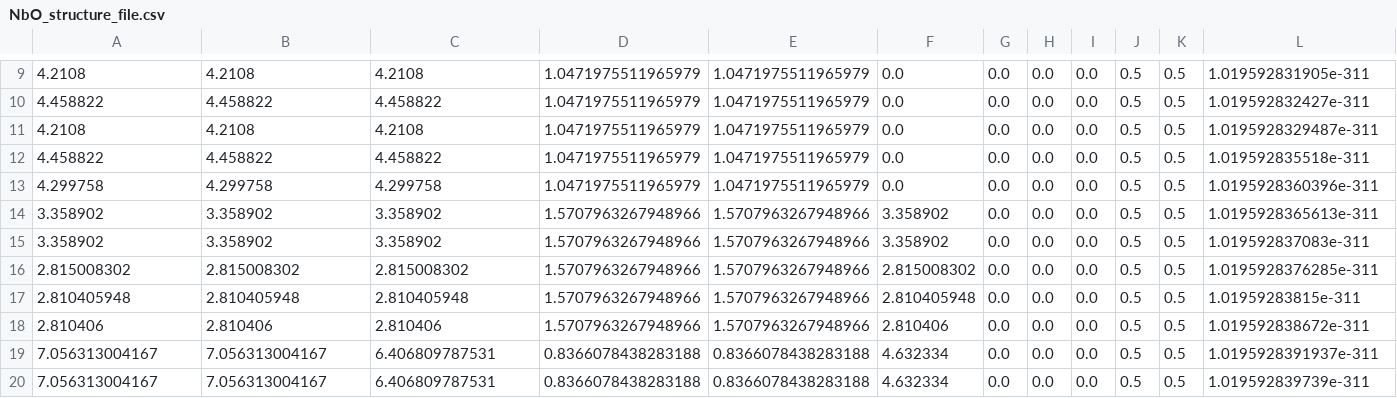
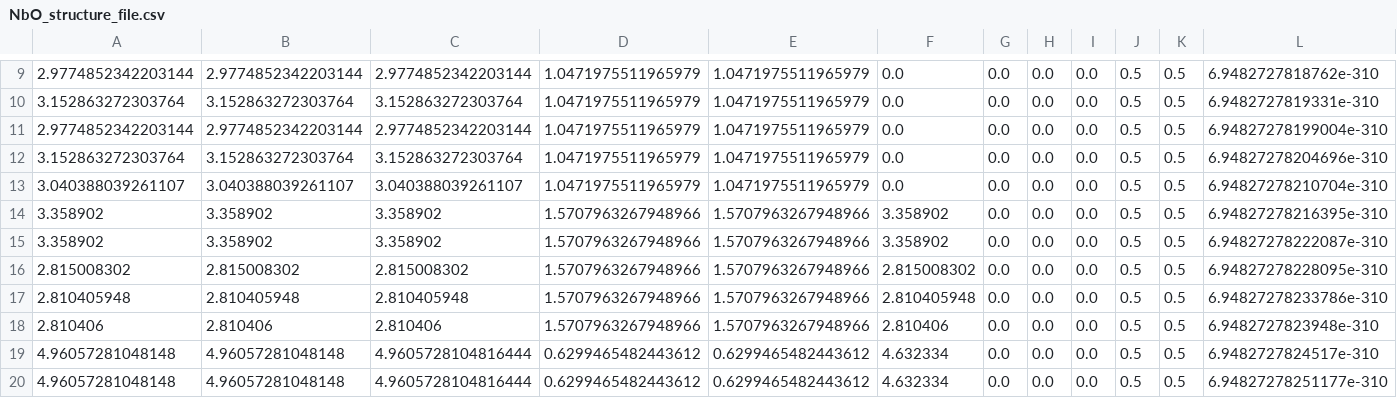
Before and after one commit to ShuboLiu/NbO-Crystal-GAN, a CSV file: NbO_structure_file.csv, drawn as a sheet; only a part is shown, gaps mark what is left out; the diff covers the shown part only.

```diff
--- a/NbO_structure_file.csv
+++ b/NbO_structure_file.csv
@@ -9,12 +9,12 @@
-4.2108,4.2108,4.2108,1.0471975511965979,1.0471975511965979,0.0,0.0,0.0,0.0,0.5,0.5,1.019592831905e-311
-4.458822,4.458822,4.458822,1.0471975511965979,1.0471975511965979,0.0,0.0,0.0,0.0,0.5,0.5,1.019592832427e-311
-4.2108,4.2108,4.2108,1.0471975511965979,1.0471975511965979,0.0,0.0,0.0,0.0,0.5,0.5,1.0195928329487e-311
-4.458822,4.458822,4.458822,1.0471975511965979,1.0471975511965979,0.0,0.0,0.0,0.0,0.5,0.5,1.019592835518e-311
-4.299758,4.299758,4.299758,1.0471975511965979,1.0471975511965979,0.0,0.0,0.0,0.0,0.5,0.5,1.0195928360396e-311
-3.358902,3.358902,3.358902,1.5707963267948966,1.5707963267948966,3.358902,0.0,0.0,0.0,0.5,0.5,1.0195928365613e-311
-3.358902,3.358902,3.358902,1.5707963267948966,1.5707963267948966,3.358902,0.0,0.0,0.0,0.5,0.5,1.019592837083e-311
-2.815008302,2.815008302,2.815008302,1.5707963267948966,1.5707963267948966,2.815008302,0.0,0.0,0.0,0.5,0.5,1.0195928376285e-311
-2.810405948,2.810405948,2.810405948,1.5707963267948966,1.5707963267948966,2.810405948,0.0,0.0,0.0,0.5,0.5,1.01959283815e-311
-2.810406,2.810406,2.810406,1.5707963267948966,1.5707963267948966,2.810406,0.0,0.0,0.0,0.5,0.5,1.019592838672e-311
-7.056313004167,7.056313004167,6.406809787531,0.8366078438283188,0.8366078438283188,4.632334,0.0,0.0,0.0,0.5,0.5,1.0195928391937e-311
-7.056313004167,7.056313004167,6.406809787531,0.8366078438283188,0.8366078438283188,4.632334,0.0,0.0,0.0,0.5,0.5,1.019592839739e-311
+2.9774852342203144,2.9774852342203144,2.9774852342203144,1.0471975511965979,1.0471975511965979,0.0,0.0,0.0,0.0,0.5,0.5,6.9482727818762e-310
+3.152863272303764,3.152863272303764,3.152863272303764,1.0471975511965979,1.0471975511965979,0.0,0.0,0.0,0.0,0.5,0.5,6.9482727819331e-310
+2.9774852342203144,2.9774852342203144,2.9774852342203144,1.0471975511965979,1.0471975511965979,0.0,0.0,0.0,0.0,0.5,0.5,6.94827278199004e-310
+3.152863272303764,3.152863272303764,3.152863272303764,1.0471975511965979,1.0471975511965979,0.0,0.0,0.0,0.0,0.5,0.5,6.94827278204696e-310
+3.040388039261107,3.040388039261107,3.040388039261107,1.0471975511965979,1.0471975511965979,0.0,0.0,0.0,0.0,0.5,0.5,6.94827278210704e-310
+3.358902,3.358902,3.358902,1.5707963267948966,1.5707963267948966,3.358902,0.0,0.0,0.0,0.5,0.5,6.94827278216395e-310
+3.358902,3.358902,3.358902,1.5707963267948966,1.5707963267948966,3.358902,0.0,0.0,0.0,0.5,0.5,6.94827278222087e-310
+2.815008302,2.815008302,2.815008302,1.5707963267948966,1.5707963267948966,2.815008302,0.0,0.0,0.0,0.5,0.5,6.94827278228095e-310
+2.810405948,2.810405948,2.810405948,1.5707963267948966,1.5707963267948966,2.810405948,0.0,0.0,0.0,0.5,0.5,6.94827278233786e-310
+2.810406,2.810406,2.810406,1.5707963267948966,1.5707963267948966,2.810406,0.0,0.0,0.0,0.5,0.5,6.9482727823948e-310
+4.96057281048148,4.96057281048148,4.9605728104816444,0.6299465482443612,0.6299465482443612,4.632334,0.0,0.0,0.0,0.5,0.5,6.9482727824517e-310
+4.96057281048148,4.96057281048148,4.9605728104816444,0.6299465482443612,0.6299465482443612,4.632334,0.0,0.0,0.0,0.5,0.5,6.94827278251177e-310
```
Also changed, not shown: 155 edited cells elsewhere in this file, NbO.csv, NbO_structure_file_modified.csv, 19 other files.
